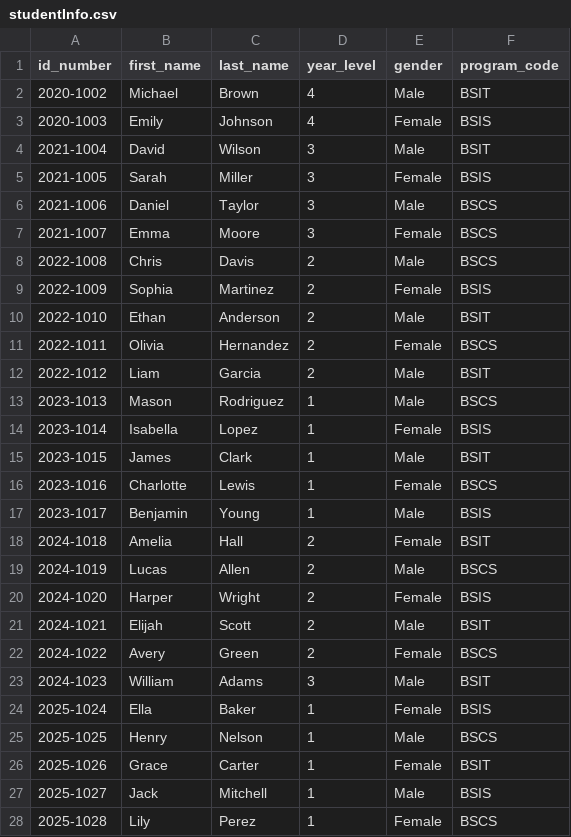
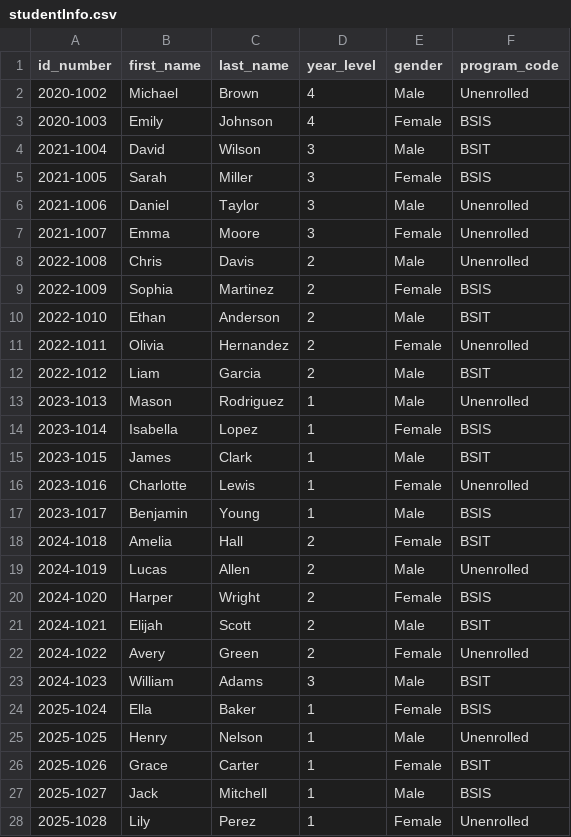
Before and after one commit to esykeal/Simple-SIS-with-GUI-.csv-, a CSV file: studentInfo.csv, drawn as a sheet; only a part is shown; the diff covers the shown part only.

```diff
--- a/studentInfo.csv
+++ b/studentInfo.csv
@@ -1,3 +1,3 @@
 id_number,first_name,last_name,year_level,gender,program_code
-2020-1002,Michael,Brown,4,Male,BSIT
+2020-1002,Michael,Brown,4,Male,Unenrolled
 2020-1003,Emily,Johnson,4,Female,BSIS
@@ -5,24 +5,24 @@ id_number,first_name,last_name,year_level,gender,program_code
 2021-1005,Sarah,Miller,3,Female,BSIS
-2021-1006,Daniel,Taylor,3,Male,BSCS
-2021-1007,Emma,Moore,3,Female,BSCS
-2022-1008,Chris,Davis,2,Male,BSCS
+2021-1006,Daniel,Taylor,3,Male,Unenrolled
+2021-1007,Emma,Moore,3,Female,Unenrolled
+2022-1008,Chris,Davis,2,Male,Unenrolled
 2022-1009,Sophia,Martinez,2,Female,BSIS
 2022-1010,Ethan,Anderson,2,Male,BSIT
-2022-1011,Olivia,Hernandez,2,Female,BSCS
+2022-1011,Olivia,Hernandez,2,Female,Unenrolled
 2022-1012,Liam,Garcia,2,Male,BSIT
-2023-1013,Mason,Rodriguez,1,Male,BSCS
+2023-1013,Mason,Rodriguez,1,Male,Unenrolled
 2023-1014,Isabella,Lopez,1,Female,BSIS
 2023-1015,James,Clark,1,Male,BSIT
-2023-1016,Charlotte,Lewis,1,Female,BSCS
+2023-1016,Charlotte,Lewis,1,Female,Unenrolled
 2023-1017,Benjamin,Young,1,Male,BSIS
 2024-1018,Amelia,Hall,2,Female,BSIT
-2024-1019,Lucas,Allen,2,Male,BSCS
+2024-1019,Lucas,Allen,2,Male,Unenrolled
 2024-1020,Harper,Wright,2,Female,BSIS
 2024-1021,Elijah,Scott,2,Male,BSIT
-2024-1022,Avery,Green,2,Female,BSCS
+2024-1022,Avery,Green,2,Female,Unenrolled
 2024-1023,William,Adams,3,Male,BSIT
 2025-1024,Ella,Baker,1,Female,BSIS
-2025-1025,Henry,Nelson,1,Male,BSCS
+2025-1025,Henry,Nelson,1,Male,Unenrolled
 2025-1026,Grace,Carter,1,Female,BSIT
 2025-1027,Jack,Mitchell,1,Male,BSIS
-2025-1028,Lily,Perez,1,Female,BSCS
+2025-1028,Lily,Perez,1,Female,Unenrolled
```
Also changed, not shown: 5 edited cells elsewhere in this file, 3 other files.
